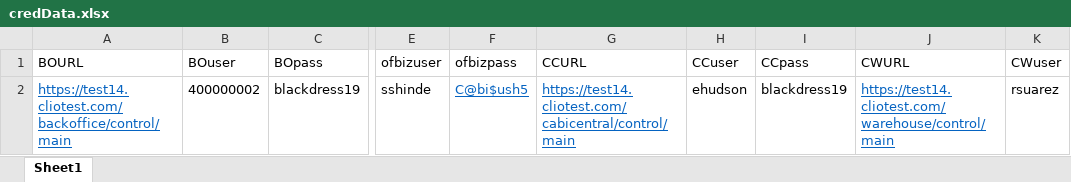
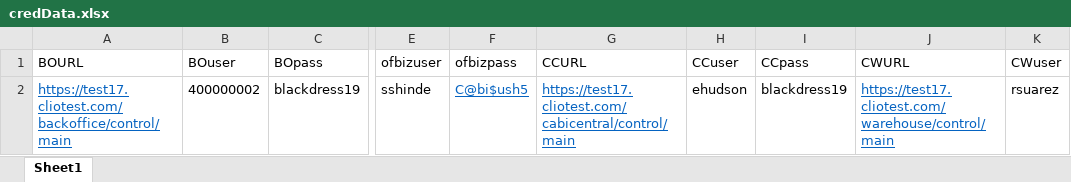
Before and after one commit to vishallamba25/cabi, an Excel workbook: NewArrivals/credData.xlsx, sheet Sheet1, drawn as a sheet; only a part is shown, gaps mark what is left out; values as stored, in another font and other column widths than the file's, no borders; the diff names each change by its address in the sheet, - before the commit and + after, or states it on an @@ line.

```diff
--- a/NewArrivals/credData.xlsx (sheet Sheet1)
+++ b/NewArrivals/credData.xlsx (sheet Sheet1)
-A2 (BOURL): https://test14.cliotest.com/backoffice/control/main
+A2 (BOURL): https://test17.cliotest.com/backoffice/control/main
-G2 (CCURL): https://test14.cliotest.com/cabicentral/control/main
+G2 (CCURL): https://test17.cliotest.com/cabicentral/control/main
-J2 (CWURL): https://test14.cliotest.com/warehouse/control/main
+J2 (CWURL): https://test17.cliotest.com/warehouse/control/main
```
Also changed, not shown: 23 other files.
